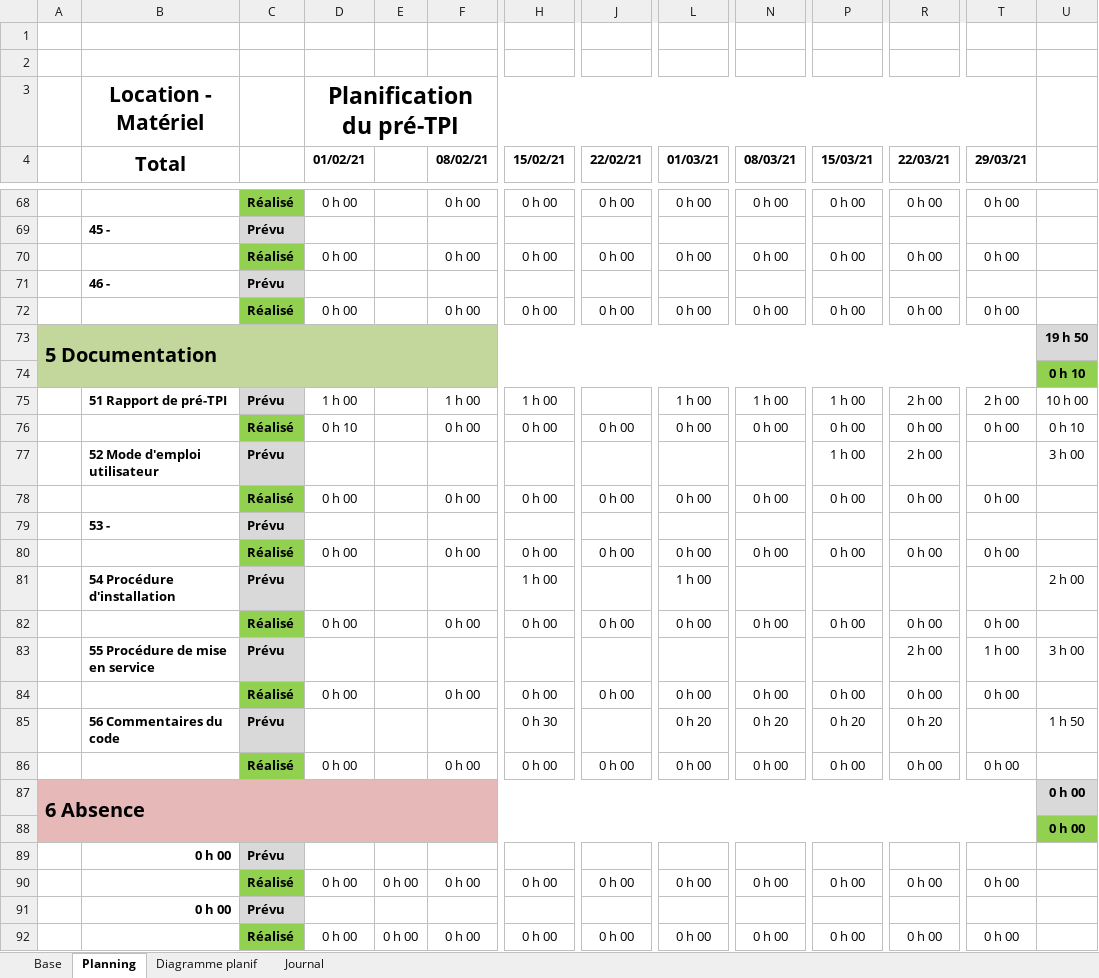
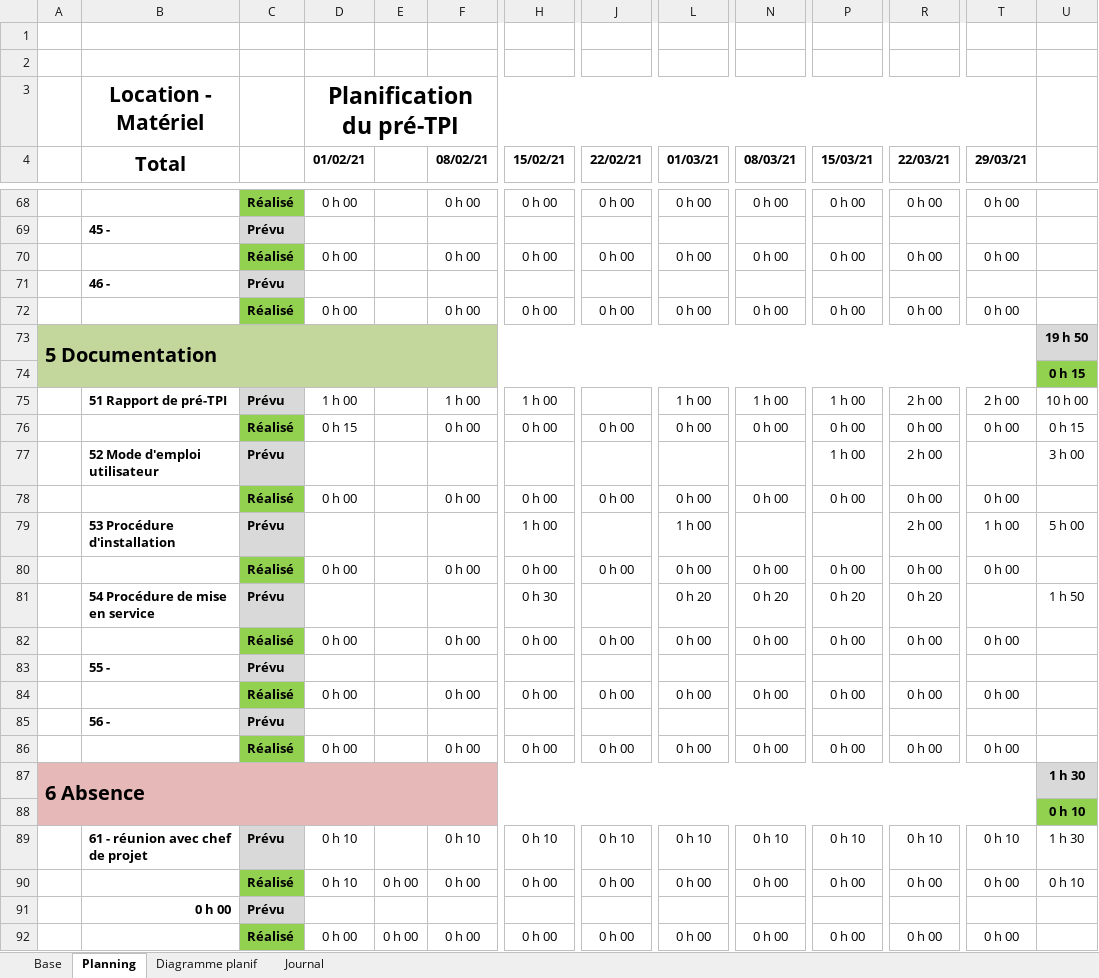
Before and after one commit to AhVen98/gestionStocks_preTPI, an Excel workbook: journalTravail_COSTA.xlsm, sheet Planning, drawn as a sheet; only a part is shown, gaps mark what is left out; values as stored, in another font and other column widths than the file's, no borders; conditional formats not drawn; removed rows and columns are numbered as before the commit, all else as after; rows hold the shown columns only; the diff covers the shown part only; the diff names each change by its address in the sheet, - before the commit and + after, or states it on an @@ line.

```diff
--- a/journalTravail_COSTA.xlsm (sheet Planning)
+++ b/journalTravail_COSTA.xlsm (sheet Planning)
-U74: 0 h 10
+U74: 0 h 15
-D76 (01/02/21): 0 h 10
+D76 (01/02/21): 0 h 15
-U76: 0 h 10
+U76: 0 h 15
-row 79:  | 53 - | Prévu
+row 79:  | 53 Procédure d'installation | Prévu |  |  |  | 1 h 00 |  | 1 h 00 |  |  | 2 h 00 | 1 h 00 | 5 h 00
-row 81:  | 54 Procédure d'installation | Prévu |  |  |  | 1 h 00 |  | 1 h 00 |  |  |  |  | 2 h 00
+row 81:  | 54 Procédure de mise en service | Prévu |  |  |  | 0 h 30 |  | 0 h 20 | 0 h 20 | 0 h 20 | 0 h 20 |  | 1 h 50
-row 83:  | 55 Procédure de mise en service | Prévu |  |  |  |  |  |  |  |  | 2 h 00 | 1 h 00 | 3 h 00
+row 83:  | 55 - | Prévu
-row 85:  | 56 Commentaires du code | Prévu |  |  |  | 0 h 30 |  | 0 h 20 | 0 h 20 | 0 h 20 | 0 h 20 |  | 1 h 50
+row 85:  | 56 - | Prévu
-U87: 0 h 00
+U87: 1 h 30
-row 88:  |  |  |  |  |  |  |  |  |  |  |  |  | 0 h 00
-row 89:  | 0 h 00 | Prévu
+row 88:  |  |  |  |  |  |  |  |  |  |  |  |  | 0 h 10
+row 89:  | 61 - réunion avec chef de projet | Prévu | 0 h 10 |  | 0 h 10 | 0 h 10 | 0 h 10 | 0 h 10 | 0 h 10 | 0 h 10 | 0 h 10 | 0 h 10 | 1 h 30
-D90 (01/02/21): 0 h 00
+D90 (01/02/21): 0 h 10
-U90: (empty)
+U90: 0 h 10
```
Also changed, not shown: 1 added row, 1 removed row and 16 edited cells elsewhere in this sheet, sheet Journal, sheet Diagramme planif, sheet Base, formulas that keep their value, charts or pictures.
